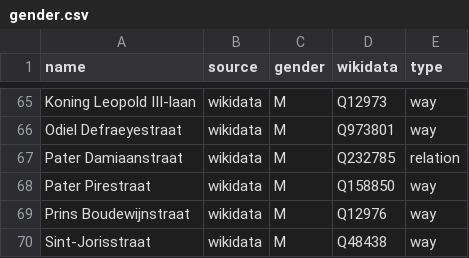
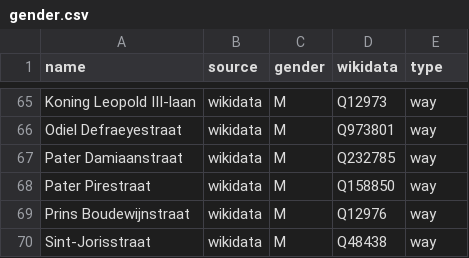
Before and after one commit to EqualStreetNames/equalstreetnames-roeselare, a CSV file: data/gender.csv, drawn as a sheet; only a part is shown, gaps mark what is left out; the diff names each change by its address in the sheet, - before the commit and + after, or states it on an @@ line.

```diff
--- a/data/gender.csv
+++ b/data/gender.csv
-E67 (type): relation
+E67 (type): way
```
Also changed, not shown: data/other.csv, 3 other files.
